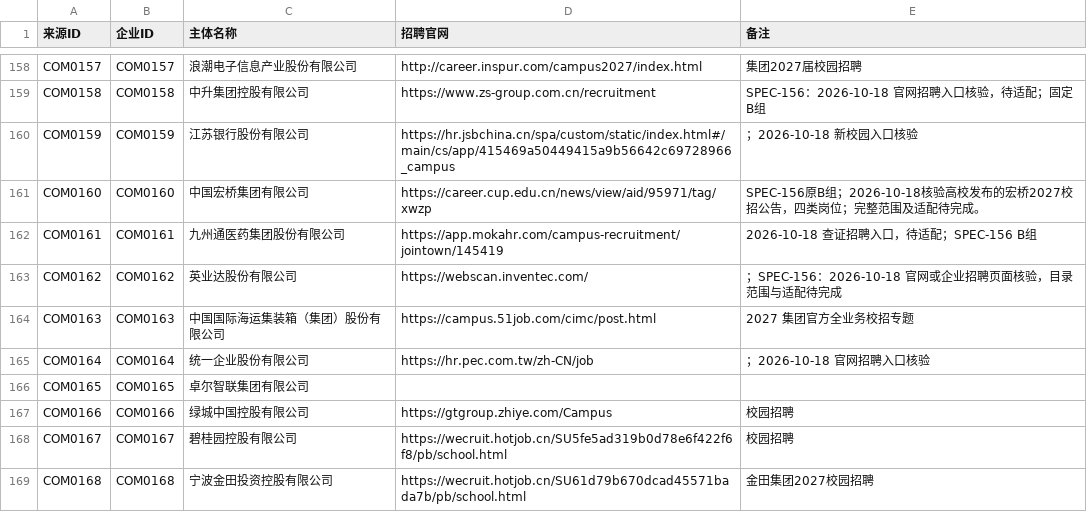
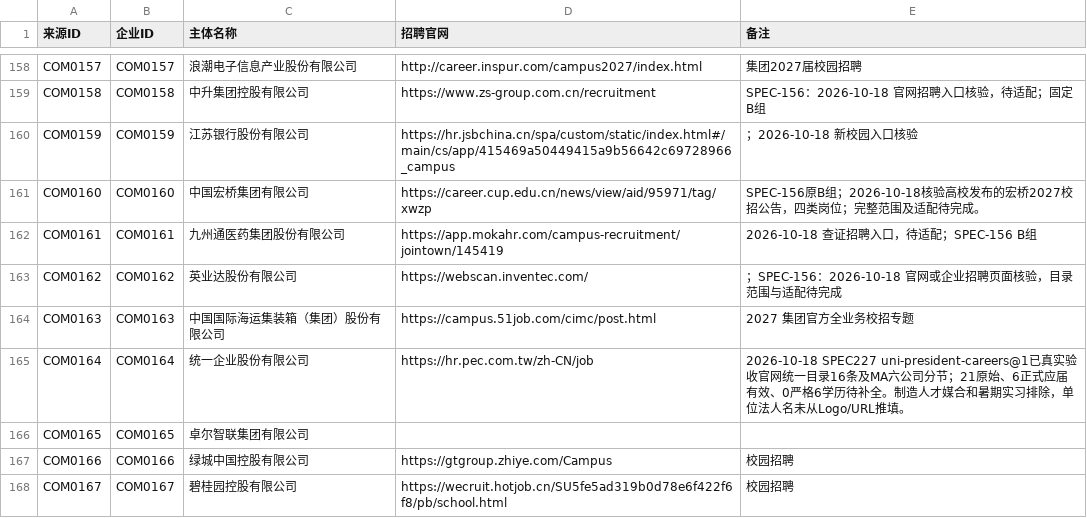
Before and after one commit to MorePeanuts/job-crawler, a CSV file: sites/sources.csv, drawn as a sheet; only a part is shown, gaps mark what is left out; the shorter side is filled out with more unchanged rows.

Commit message:
docs: accept Uni-President and publish B47 stage

```diff
--- a/sites/sources.csv
+++ b/sites/sources.csv
@@ -164,3 +164,3 @@ COM0162,COM0162,英业达股份有限公司,https://webscan.inventec.com/,；SPE
 COM0163,COM0163,中国国际海运集装箱（集团）股份有限公司,https://campus.51job.com/cimc/post.html,2027 集团官方全业务校招专题
-COM0164,COM0164,统一企业股份有限公司,https://hr.pec.com.tw/zh-CN/job,；2026-10-18 官网招聘入口核验
+COM0164,COM0164,统一企业股份有限公司,https://hr.pec.com.tw/zh-CN/job,2026-10-18 SPEC227 uni-president-careers@1已真实验收官网统一目录16条及MA六公司分节；21原始、6正式应届有效、0严格6学历待补全。制造人才媒合和暑期实习排除，单位法人名未从Logo/URL推填。
 COM0165,COM0165,卓尔智联集团有限公司,,
```
Also changed, not shown: 4 other files.
